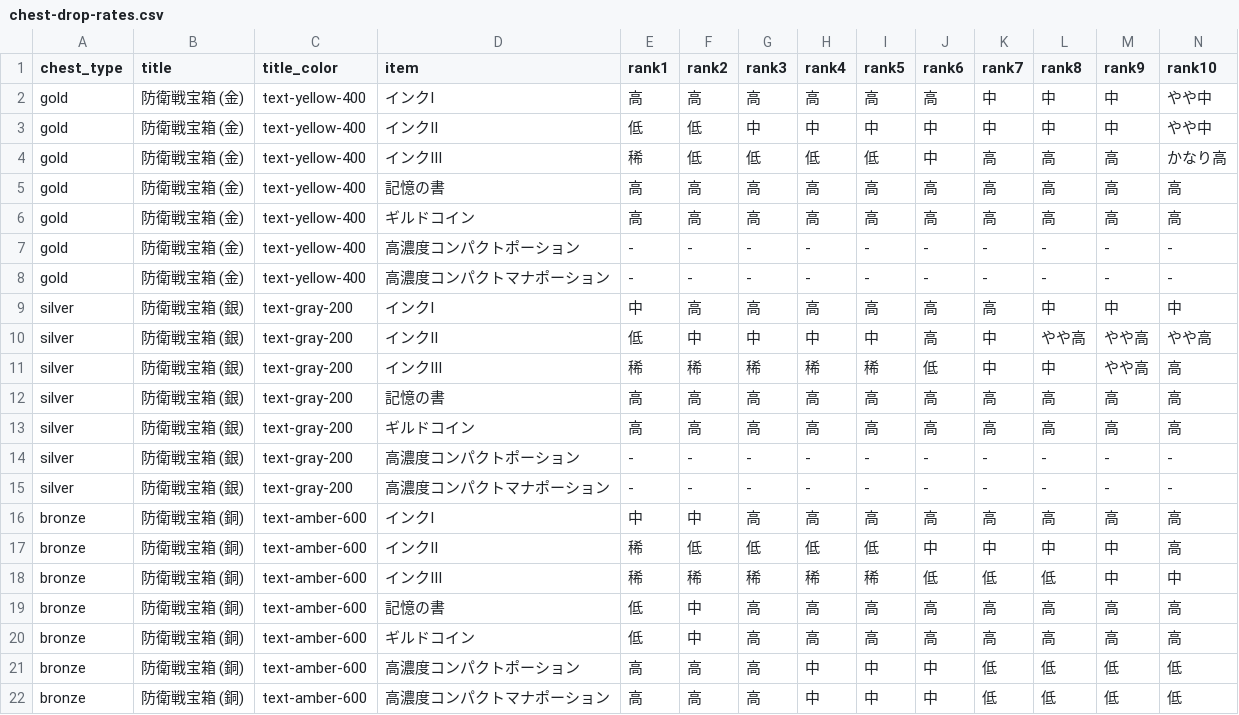
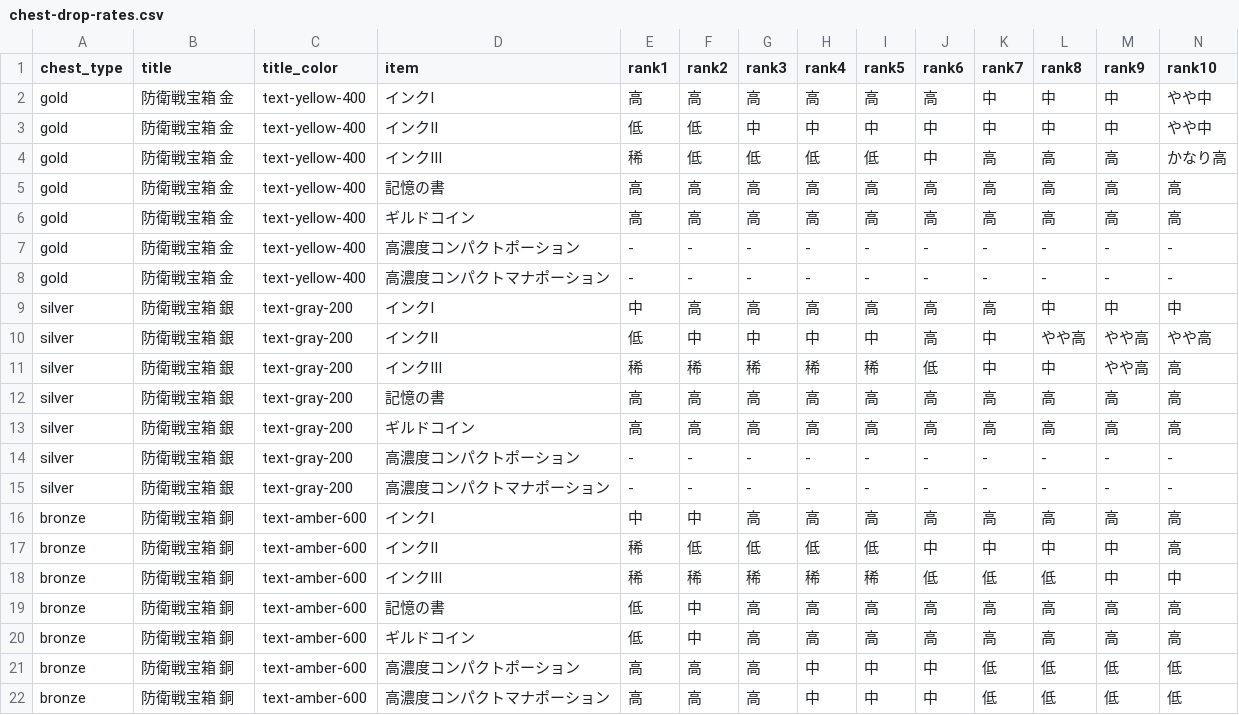
Before and after one commit to 0xaya/guild-skill-tree, a CSV file: public/data/chest-drop-rates.csv, drawn as a sheet.

Commit message:
fix: ドロップテーブルのヘッダー修正後ランク10の表示が崩れる不具合を修正 style: ドロップテーブルのヘッダーのランク表示の微調整、「防衛戦宝箱（○）」の文言を「防衛戦宝箱 ○」に変更＆色を微調整

```diff
--- a/public/data/chest-drop-rates.csv
+++ b/public/data/chest-drop-rates.csv
@@ -1,22 +1,22 @@
 chest_type,title,title_color,item,rank1,rank2,rank3,rank4,rank5,rank6,rank7,rank8,rank9,rank10
-gold,防衛戦宝箱 (金),text-yellow-400,インクⅠ,高,高,高,高,高,高,中,中,中,やや中
-gold,防衛戦宝箱 (金),text-yellow-400,インクⅡ,低,低,中,中,中,中,中,中,中,やや中
-gold,防衛戦宝箱 (金),text-yellow-400,インクⅢ,稀,低,低,低,低,中,高,高,高,かなり高
-gold,防衛戦宝箱 (金),text-yellow-400,記憶の書,高,高,高,高,高,高,高,高,高,高
-gold,防衛戦宝箱 (金),text-yellow-400,ギルドコイン,高,高,高,高,高,高,高,高,高,高
-gold,防衛戦宝箱 (金),text-yellow-400,高濃度コンパクトポーション,-,-,-,-,-,-,-,-,-,-
-gold,防衛戦宝箱 (金),text-yellow-400,高濃度コンパクトマナポーション,-,-,-,-,-,-,-,-,-,-
-silver,防衛戦宝箱 (銀),text-gray-200,インクⅠ,中,高,高,高,高,高,高,中,中,中
-silver,防衛戦宝箱 (銀),text-gray-200,インクⅡ,低,中,中,中,中,高,中,やや高,やや高,やや高
-silver,防衛戦宝箱 (銀),text-gray-200,インクⅢ,稀,稀,稀,稀,稀,低,中,中,やや高,高
-silver,防衛戦宝箱 (銀),text-gray-200,記憶の書,高,高,高,高,高,高,高,高,高,高
-silver,防衛戦宝箱 (銀),text-gray-200,ギルドコイン,高,高,高,高,高,高,高,高,高,高
-silver,防衛戦宝箱 (銀),text-gray-200,高濃度コンパクトポーション,-,-,-,-,-,-,-,-,-,-
-silver,防衛戦宝箱 (銀),text-gray-200,高濃度コンパクトマナポーション,-,-,-,-,-,-,-,-,-,-
-bronze,防衛戦宝箱 (銅),text-amber-600,インクⅠ,中,中,高,高,高,高,高,高,高,高
-bronze,防衛戦宝箱 (銅),text-amber-600,インクⅡ,稀,低,低,低,低,中,中,中,中,高
-bronze,防衛戦宝箱 (銅),text-amber-600,インクⅢ,稀,稀,稀,稀,稀,低,低,低,中,中
-bronze,防衛戦宝箱 (銅),text-amber-600,記憶の書,低,中,高,高,高,高,高,高,高,高
-bronze,防衛戦宝箱 (銅),text-amber-600,ギルドコイン,低,中,高,高,高,高,高,高,高,高
-bronze,防衛戦宝箱 (銅),text-amber-600,高濃度コンパクトポーション,高,高,高,中,中,中,低,低,低,低
-bronze,防衛戦宝箱 (銅),text-amber-600,高濃度コンパクトマナポーション,高,高,高,中,中,中,低,低,低,低
+gold,防衛戦宝箱 金,text-yellow-400,インクⅠ,高,高,高,高,高,高,中,中,中,やや中
+gold,防衛戦宝箱 金,text-yellow-400,インクⅡ,低,低,中,中,中,中,中,中,中,やや中
+gold,防衛戦宝箱 金,text-yellow-400,インクⅢ,稀,低,低,低,低,中,高,高,高,かなり高
+gold,防衛戦宝箱 金,text-yellow-400,記憶の書,高,高,高,高,高,高,高,高,高,高
+gold,防衛戦宝箱 金,text-yellow-400,ギルドコイン,高,高,高,高,高,高,高,高,高,高
+gold,防衛戦宝箱 金,text-yellow-400,高濃度コンパクトポーション,-,-,-,-,-,-,-,-,-,-
+gold,防衛戦宝箱 金,text-yellow-400,高濃度コンパクトマナポーション,-,-,-,-,-,-,-,-,-,-
+silver,防衛戦宝箱 銀,text-gray-200,インクⅠ,中,高,高,高,高,高,高,中,中,中
+silver,防衛戦宝箱 銀,text-gray-200,インクⅡ,低,中,中,中,中,高,中,やや高,やや高,やや高
+silver,防衛戦宝箱 銀,text-gray-200,インクⅢ,稀,稀,稀,稀,稀,低,中,中,やや高,高
+silver,防衛戦宝箱 銀,text-gray-200,記憶の書,高,高,高,高,高,高,高,高,高,高
+silver,防衛戦宝箱 銀,text-gray-200,ギルドコイン,高,高,高,高,高,高,高,高,高,高
+silver,防衛戦宝箱 銀,text-gray-200,高濃度コンパクトポーション,-,-,-,-,-,-,-,-,-,-
+silver,防衛戦宝箱 銀,text-gray-200,高濃度コンパクトマナポーション,-,-,-,-,-,-,-,-,-,-
+bronze,防衛戦宝箱 銅,text-amber-600,インクⅠ,中,中,高,高,高,高,高,高,高,高
+bronze,防衛戦宝箱 銅,text-amber-600,インクⅡ,稀,低,低,低,低,中,中,中,中,高
+bronze,防衛戦宝箱 銅,text-amber-600,インクⅢ,稀,稀,稀,稀,稀,低,低,低,中,中
+bronze,防衛戦宝箱 銅,text-amber-600,記憶の書,低,中,高,高,高,高,高,高,高,高
+bronze,防衛戦宝箱 銅,text-amber-600,ギルドコイン,低,中,高,高,高,高,高,高,高,高
+bronze,防衛戦宝箱 銅,text-amber-600,高濃度コンパクトポーション,高,高,高,中,中,中,低,低,低,低
+bronze,防衛戦宝箱 銅,text-amber-600,高濃度コンパクトマナポーション,高,高,高,中,中,中,低,低,低,低
```
Also changed, not shown: 1 other file.
